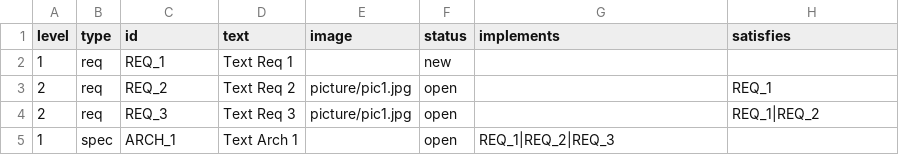
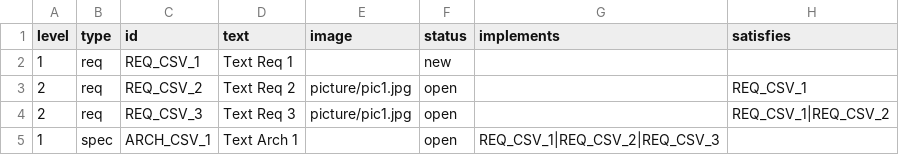
Before and after one commit to useblocks/SPLed, a CSV file: doc/ubconnect/csv/data.csv, drawn as a sheet.

```diff
--- a/doc/ubconnect/csv/data.csv
+++ b/doc/ubconnect/csv/data.csv
@@ -1,5 +1,5 @@
 level,type,id,text,image,status,implements,satisfies
-1,req,REQ_1,Text Req 1,,new,,
-2,req,REQ_2,Text Req 2,picture/pic1.jpg,open,,REQ_1
-2,req,REQ_3,Text Req 3,picture/pic1.jpg,open,,REQ_1|REQ_2
-1,spec,ARCH_1,Text Arch 1,,open,REQ_1|REQ_2|REQ_3,
+1,req,REQ_CSV_1,Text Req 1,,new,,
+2,req,REQ_CSV_2,Text Req 2,picture/pic1.jpg,open,,REQ_CSV_1
+2,req,REQ_CSV_3,Text Req 3,picture/pic1.jpg,open,,REQ_CSV_1|REQ_CSV_2
+1,spec,ARCH_CSV_1,Text Arch 1,,open,REQ_CSV_1|REQ_CSV_2|REQ_CSV_3,
```
Also changed, not shown: 2 other files.
